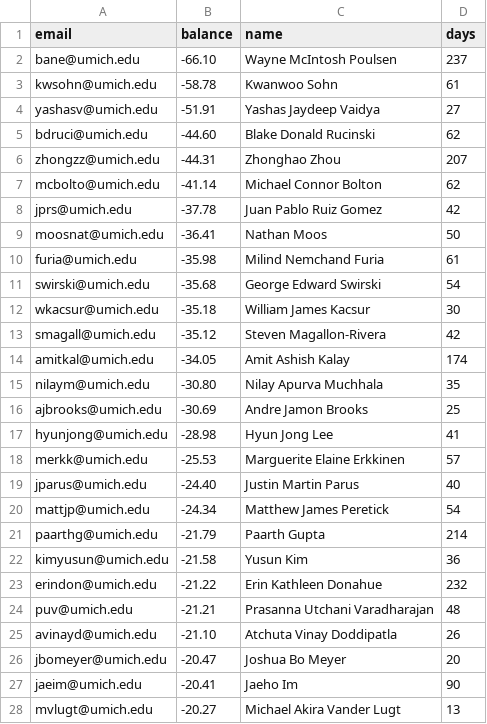
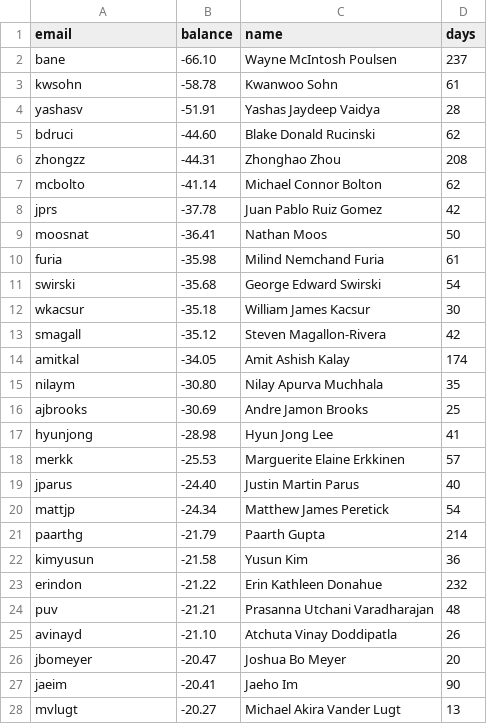
Before and after one commit to mavcook/betty_mail, a CSV file: mailmerge_database.csv, drawn as a sheet; only a part is shown; the diff covers the shown part only.

Commit message:
fix to email

```diff
--- a/mailmerge_database.csv
+++ b/mailmerge_database.csv
@@ -1,28 +1,28 @@
 email,balance,name,days
-bane@umich.edu,-66.10,Wayne McIntosh Poulsen,237
-kwsohn@umich.edu,-58.78,Kwanwoo Sohn,61
-yashasv@umich.edu,-51.91,Yashas Jaydeep Vaidya,27
-bdruci@umich.edu,-44.60,Blake Donald Rucinski,62
-zhongzz@umich.edu,-44.31,Zhonghao Zhou,207
-mcbolto@umich.edu,-41.14,Michael Connor Bolton,62
-jprs@umich.edu,-37.78,Juan Pablo Ruiz Gomez,42
-moosnat@umich.edu,-36.41,Nathan Moos,50
-furia@umich.edu,-35.98,Milind Nemchand Furia,61
-swirski@umich.edu,-35.68,George Edward Swirski,54
-wkacsur@umich.edu,-35.18,William James Kacsur,30
-smagall@umich.edu,-35.12,Steven Magallon-Rivera,42
-amitkal@umich.edu,-34.05,Amit Ashish Kalay,174
-nilaym@umich.edu,-30.80,Nilay Apurva Muchhala,35
-ajbrooks@umich.edu,-30.69,Andre Jamon Brooks,25
-hyunjong@umich.edu,-28.98,Hyun Jong Lee,41
-merkk@umich.edu,-25.53,Marguerite Elaine Erkkinen,57
-jparus@umich.edu,-24.40,Justin Martin Parus,40
-mattjp@umich.edu,-24.34,Matthew James Peretick,54
-paarthg@umich.edu,-21.79,Paarth Gupta,214
-kimyusun@umich.edu,-21.58,Yusun Kim,36
-erindon@umich.edu,-21.22,Erin Kathleen Donahue,232
-puv@umich.edu,-21.21,Prasanna Utchani Varadharajan,48
-avinayd@umich.edu,-21.10,Atchuta Vinay Doddipatla,26
-jbomeyer@umich.edu,-20.47,Joshua Bo Meyer,20
-jaeim@umich.edu,-20.41,Jaeho Im,90
-mvlugt@umich.edu,-20.27,Michael Akira Vander Lugt,13
+bane,-66.10,Wayne McIntosh Poulsen,237
+kwsohn,-58.78,Kwanwoo Sohn,61
+yashasv,-51.91,Yashas Jaydeep Vaidya,28
+bdruci,-44.60,Blake Donald Rucinski,62
+zhongzz,-44.31,Zhonghao Zhou,208
+mcbolto,-41.14,Michael Connor Bolton,62
+jprs,-37.78,Juan Pablo Ruiz Gomez,42
+moosnat,-36.41,Nathan Moos,50
+furia,-35.98,Milind Nemchand Furia,61
+swirski,-35.68,George Edward Swirski,54
+wkacsur,-35.18,William James Kacsur,30
+smagall,-35.12,Steven Magallon-Rivera,42
+amitkal,-34.05,Amit Ashish Kalay,174
+nilaym,-30.80,Nilay Apurva Muchhala,35
+ajbrooks,-30.69,Andre Jamon Brooks,25
+hyunjong,-28.98,Hyun Jong Lee,41
+merkk,-25.53,Marguerite Elaine Erkkinen,57
+jparus,-24.40,Justin Martin Parus,40
+mattjp,-24.34,Matthew James Peretick,54
+paarthg,-21.79,Paarth Gupta,214
+kimyusun,-21.58,Yusun Kim,36
+erindon,-21.22,Erin Kathleen Donahue,232
+puv,-21.21,Prasanna Utchani Varadharajan,48
+avinayd,-21.10,Atchuta Vinay Doddipatla,26
+jbomeyer,-20.47,Joshua Bo Meyer,20
+jaeim,-20.41,Jaeho Im,90
+mvlugt,-20.27,Michael Akira Vander Lugt,13
```
Also changed, not shown: 150 edited cells elsewhere in this file, shame.csv, 1 other file.
